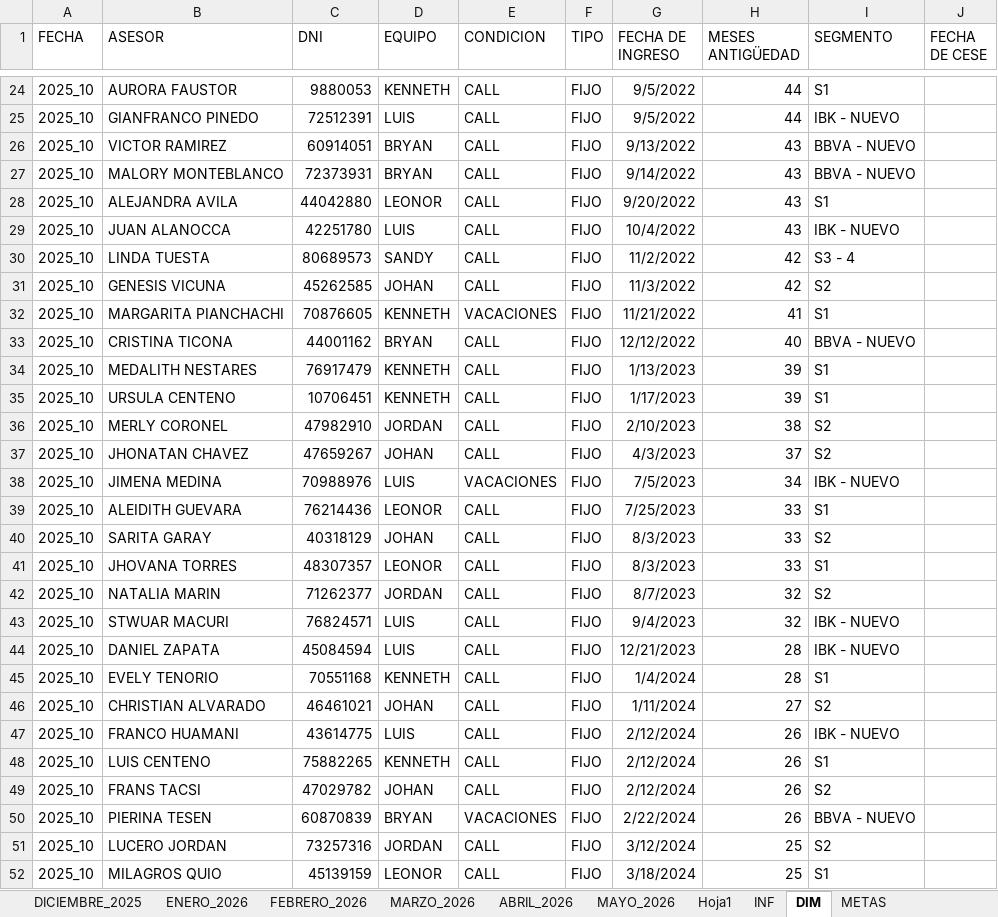
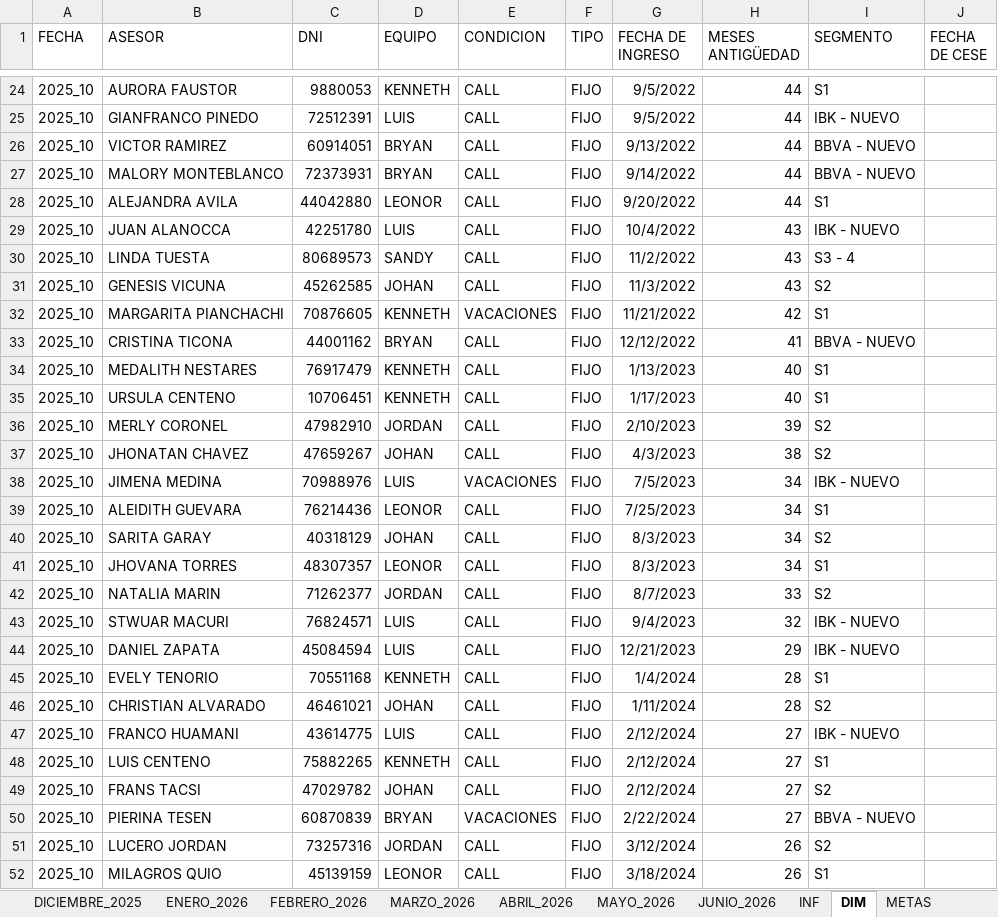
Before and after one commit to jvasquez98/Ranking, an Excel workbook: CS_AVANCE DE ASESORES.xlsx, sheet DIM, drawn as a sheet; only a part is shown, gaps mark what is left out; values as stored, in another font and other column widths than the file's, no borders; table styles not drawn; the diff covers the shown part only; the diff names each change by its address in the sheet, - before the commit and + after, or states it on an @@ line.

```diff
--- a/CS_AVANCE DE ASESORES.xlsx (sheet DIM)
+++ b/CS_AVANCE DE ASESORES.xlsx (sheet DIM)
-sheet tab: Hoja1
+sheet tab: JUNIO_2026
-H26:H28 (MESES ANTIGÜEDAD): 43
+H26:H28 (MESES ANTIGÜEDAD): 44
-H30:H31 (MESES ANTIGÜEDAD): 42
+H30:H31 (MESES ANTIGÜEDAD): 43
-H32 (MESES ANTIGÜEDAD): 41
+H32 (MESES ANTIGÜEDAD): 42
-H33 (MESES ANTIGÜEDAD): 40
+H33 (MESES ANTIGÜEDAD): 41
-H34:H35 (MESES ANTIGÜEDAD): 39
+H34:H35 (MESES ANTIGÜEDAD): 40
-H36 (MESES ANTIGÜEDAD): 38
+H36 (MESES ANTIGÜEDAD): 39
-H37 (MESES ANTIGÜEDAD): 37
+H37 (MESES ANTIGÜEDAD): 38
-H39:H41 (MESES ANTIGÜEDAD): 33
+H39:H41 (MESES ANTIGÜEDAD): 34
-H42 (MESES ANTIGÜEDAD): 32
+H42 (MESES ANTIGÜEDAD): 33
-H44 (MESES ANTIGÜEDAD): 28
+H44 (MESES ANTIGÜEDAD): 29
-H46 (MESES ANTIGÜEDAD): 27
+H46 (MESES ANTIGÜEDAD): 28
-H47:H50 (MESES ANTIGÜEDAD): 26
+H47:H50 (MESES ANTIGÜEDAD): 27
-H51:H52 (MESES ANTIGÜEDAD): 25
+H51:H52 (MESES ANTIGÜEDAD): 26
```
Also changed, not shown: 60 added rows and 380 edited cells elsewhere in this sheet, sheet METAS, formulas that keep their value, 2 other files.
